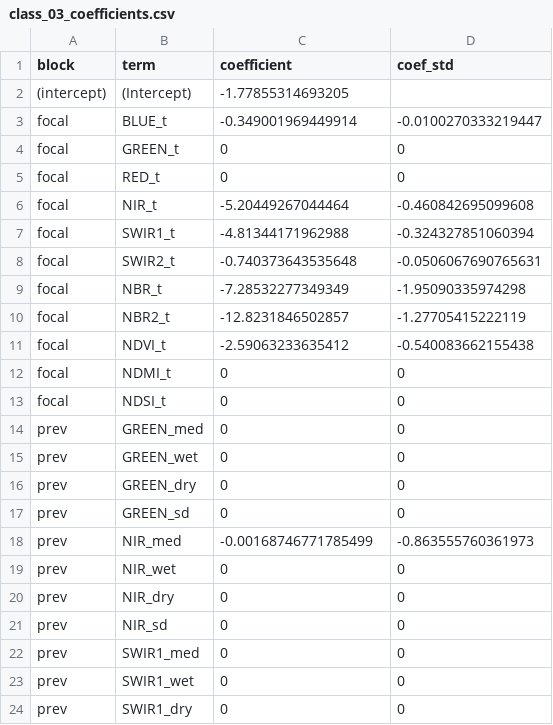
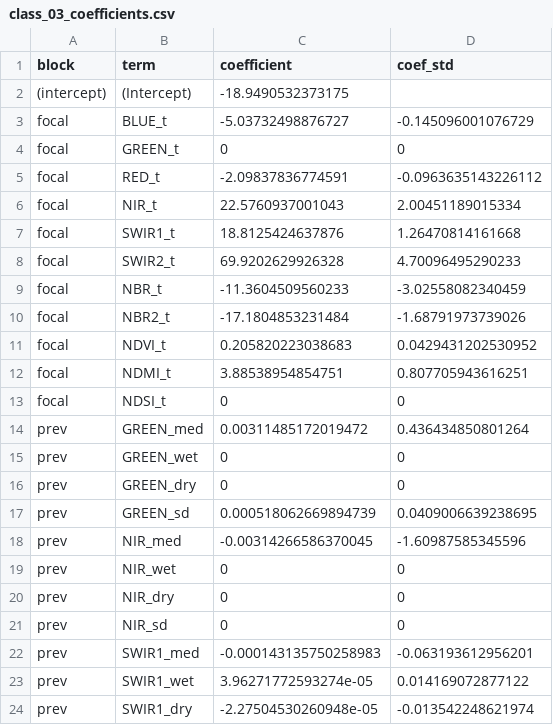
Before and after one commit to barberaivan/mapbiomas-argentina-fire, a CSV file: collection-01/models/class_03_coefficients.csv, drawn as a sheet; only a part is shown; the diff covers the shown part only.

```diff
--- a/collection-01/models/class_03_coefficients.csv
+++ b/collection-01/models/class_03_coefficients.csv
@@ -1,19 +1,19 @@
 block,term,coefficient,coef_std
-(intercept),(Intercept),-1.77855314693205,
-focal,BLUE_t,-0.349001969449914,-0.0100270333219447
+(intercept),(Intercept),-18.9490532373175,
+focal,BLUE_t,-5.03732498876727,-0.145096001076729
 focal,GREEN_t,0,0
-focal,RED_t,0,0
-focal,NIR_t,-5.20449267044464,-0.460842695099608
-focal,SWIR1_t,-4.81344171962988,-0.324327851060394
-focal,SWIR2_t,-0.740373643535648,-0.0506067690765631
-focal,NBR_t,-7.28532277349349,-1.95090335974298
-focal,NBR2_t,-12.8231846502857,-1.27705415222119
-focal,NDVI_t,-2.59063233635412,-0.540083662155438
-focal,NDMI_t,0,0
+focal,RED_t,-2.09837836774591,-0.0963635143226112
+focal,NIR_t,22.5760937001043,2.00451189015334
+focal,SWIR1_t,18.8125424637876,1.26470814161668
+focal,SWIR2_t,69.9202629926328,4.70096495290233
+focal,NBR_t,-11.3604509560233,-3.02558082340459
+focal,NBR2_t,-17.1804853231484,-1.68791973739026
+focal,NDVI_t,0.205820223038683,0.0429431202530952
+focal,NDMI_t,3.88538954854751,0.807705943616251
 focal,NDSI_t,0,0
-prev,GREEN_med,0,0
+prev,GREEN_med,0.00311485172019472,0.436434850801264
 prev,GREEN_wet,0,0
 prev,GREEN_dry,0,0
-prev,GREEN_sd,0,0
-prev,NIR_med,-0.00168746771785499,-0.863555760361973
+prev,GREEN_sd,0.000518062669894739,0.0409006639238695
+prev,NIR_med,-0.00314266586370045,-1.60987585345596
 prev,NIR_wet,0,0
@@ -21,4 +21,4 @@ prev,NIR_dry,0,0
 prev,NIR_sd,0,0
-prev,SWIR1_med,0,0
-prev,SWIR1_wet,0,0
-prev,SWIR1_dry,0,0
+prev,SWIR1_med,-0.000143135750258983,-0.063193612956201
+prev,SWIR1_wet,3.96271772593274e-05,0.014169072877122
+prev,SWIR1_dry,-2.27504530260948e-05,-0.013542248621974
```
Also changed, not shown: 78 edited cells elsewhere in this file, collection-01/models/class_01_coefficients.csv, collection-01/models/class_05_coefficients.csv, 21 other files.
